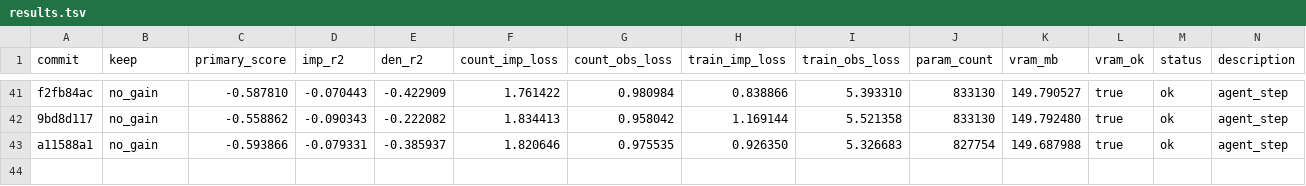
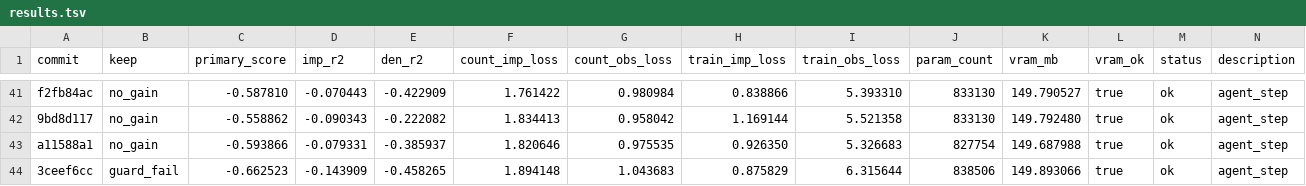
Before and after one commit to mehdiforoozandeh/CANDI, a TSV file: sandbox/autoresearch/june3/results.tsv, drawn as a sheet; only a part is shown, gaps mark what is left out.

```diff
--- a/sandbox/autoresearch/june3/results.tsv
+++ b/sandbox/autoresearch/june3/results.tsv
@@ -43 +43,2 @@ f2fb84ac	no_gain	-0.587810	-0.070443	-0.422909	1.761422	0.980984	0.838866	5.3933
 a11588a1	no_gain	-0.593866	-0.079331	-0.385937	1.820646	0.975535	0.926350	5.326683	827754	149.687988	true	ok	agent_step
+3ceef6cc	guard_fail	-0.662523	-0.143909	-0.458265	1.894148	1.043683	0.875829	6.315644	838506	149.893066	true	ok	agent_step
```
